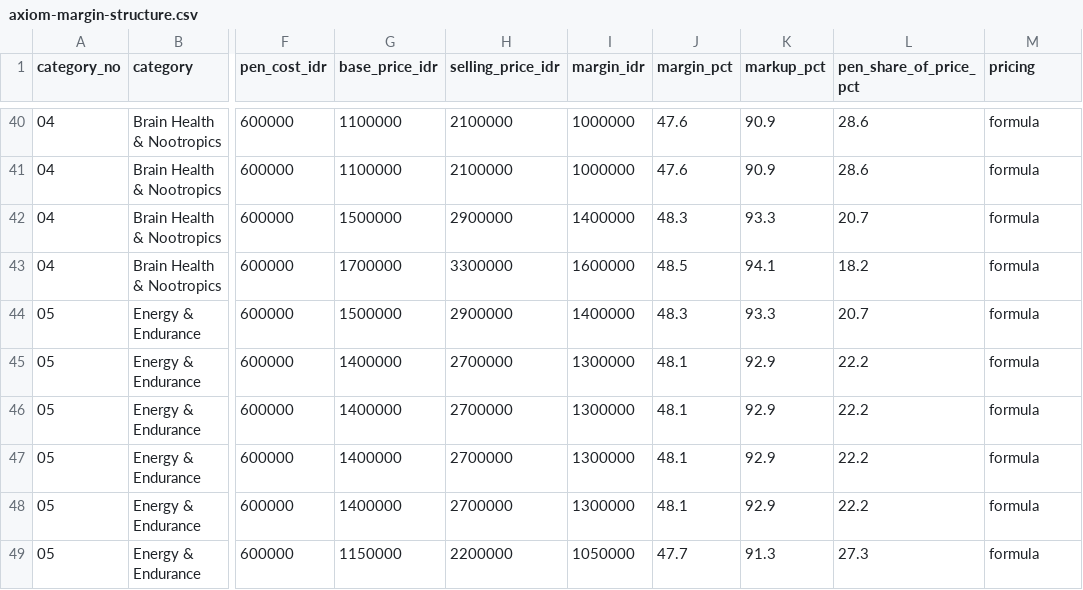
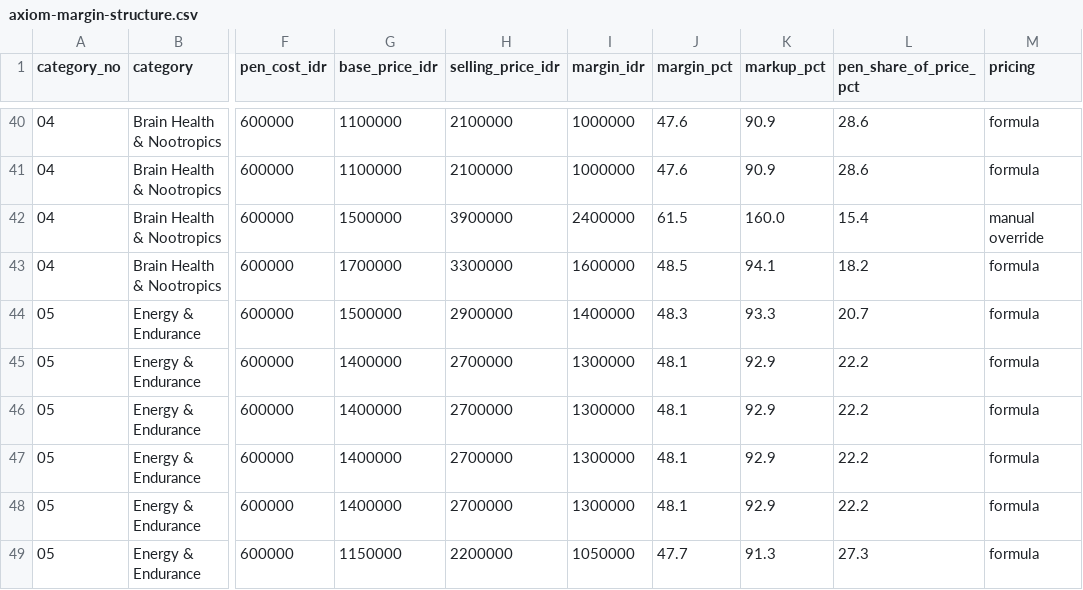
Before and after one commit to aeroaswar/axiom, a CSV file: business-proposal/data/axiom-margin-structure.csv, drawn as a sheet; only a part is shown, gaps mark what is left out; the diff names each change by its address in the sheet, - before the commit and + after, or states it on an @@ line.

```diff
--- a/business-proposal/data/axiom-margin-structure.csv
+++ b/business-proposal/data/axiom-margin-structure.csv
-H42 (selling_price_idr): 2900000
+H42 (selling_price_idr): 3900000
-I42 (margin_idr): 1400000
+I42 (margin_idr): 2400000
-J42 (margin_pct): 48.3
+J42 (margin_pct): 61.5
-K42 (markup_pct): 93.3
+K42 (markup_pct): 160.0
-L42 (pen_share_of_price_pct): 20.7
+L42 (pen_share_of_price_pct): 15.4
-M42 (pricing): formula
+M42 (pricing): manual override
```
Also changed, not shown: business-proposal/data/axiom-price-list-full.csv, 5 other files.
